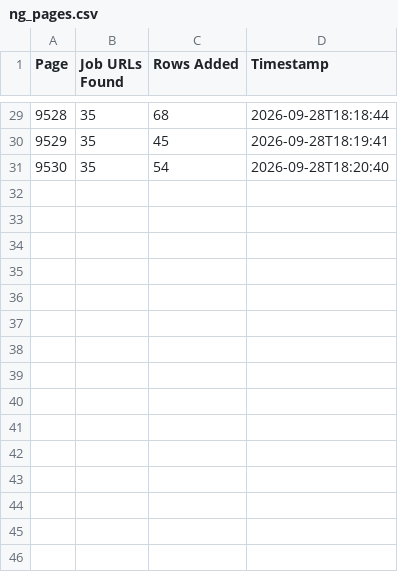
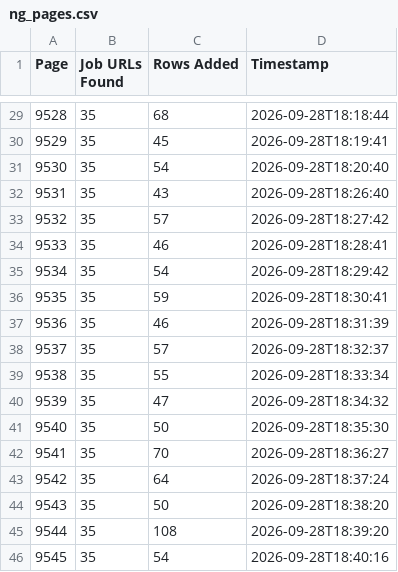
Before and after one commit to liliankason/ng-9501-10000, a CSV file: ng_pages.csv, drawn as a sheet; only a part is shown, gaps mark what is left out.

```diff
--- a/ng_pages.csv
+++ b/ng_pages.csv
@@ -31 +31,16 @@
 9530,35,54,2026-09-28T18:20:40
+9531,35,43,2026-09-28T18:26:40
+9532,35,57,2026-09-28T18:27:42
+9533,35,46,2026-09-28T18:28:41
+9534,35,54,2026-09-28T18:29:42
+9535,35,59,2026-09-28T18:30:41
+9536,35,46,2026-09-28T18:31:39
+9537,35,57,2026-09-28T18:32:37
+9538,35,55,2026-09-28T18:33:34
+9539,35,47,2026-09-28T18:34:32
+9540,35,50,2026-09-28T18:35:30
+9541,35,70,2026-09-28T18:36:27
+9542,35,64,2026-09-28T18:37:24
+9543,35,50,2026-09-28T18:38:20
+9544,35,108,2026-09-28T18:39:20
+9545,35,54,2026-09-28T18:40:16
```
Also changed, not shown: 2 other files.
